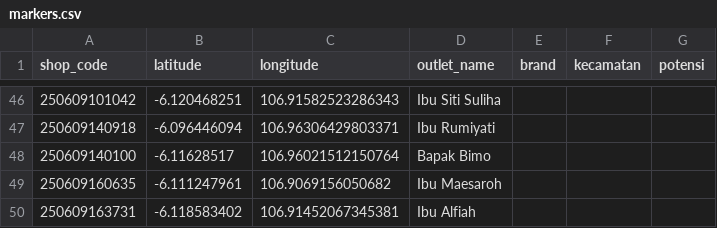
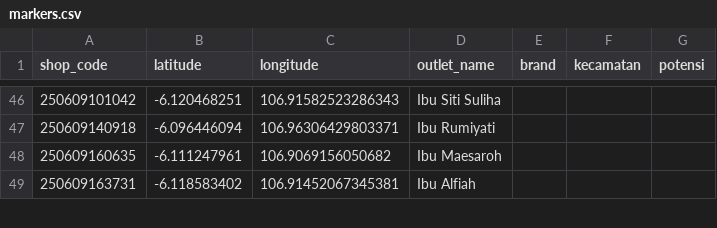
Before and after one commit to AlimanIrawan/indonesia-map-feishu-integration, a CSV file: public/markers.csv, drawn as a sheet; only a part is shown, gaps mark what is left out; the diff names each change by its address in the sheet, - before the commit and + after, or states it on an @@ line.

Commit message:
Update markers.csv

```diff
--- a/public/markers.csv
+++ b/public/markers.csv
-row 48: 250609140100 | -6.11628517 | 106.96021512150764 | Bapak Bimo
```
